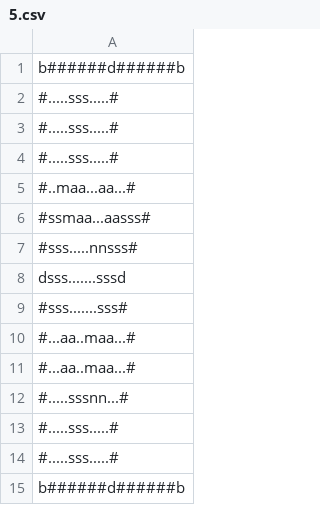
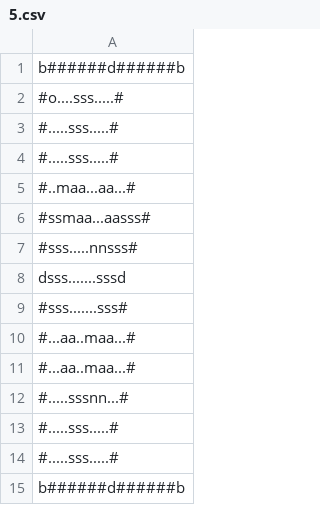
Before and after one commit to nPr0nn/Dungeon-and-Wumpus, a CSV file: _data/layouts/5.csv, drawn as a sheet.

```diff
--- a/_data/layouts/5.csv
+++ b/_data/layouts/5.csv
@@ -1,3 +1,3 @@
 b######d######b
-#.....sss.....#
+#o....sss.....#
 #.....sss.....#
```
Also changed, not shown: 15 other files.
